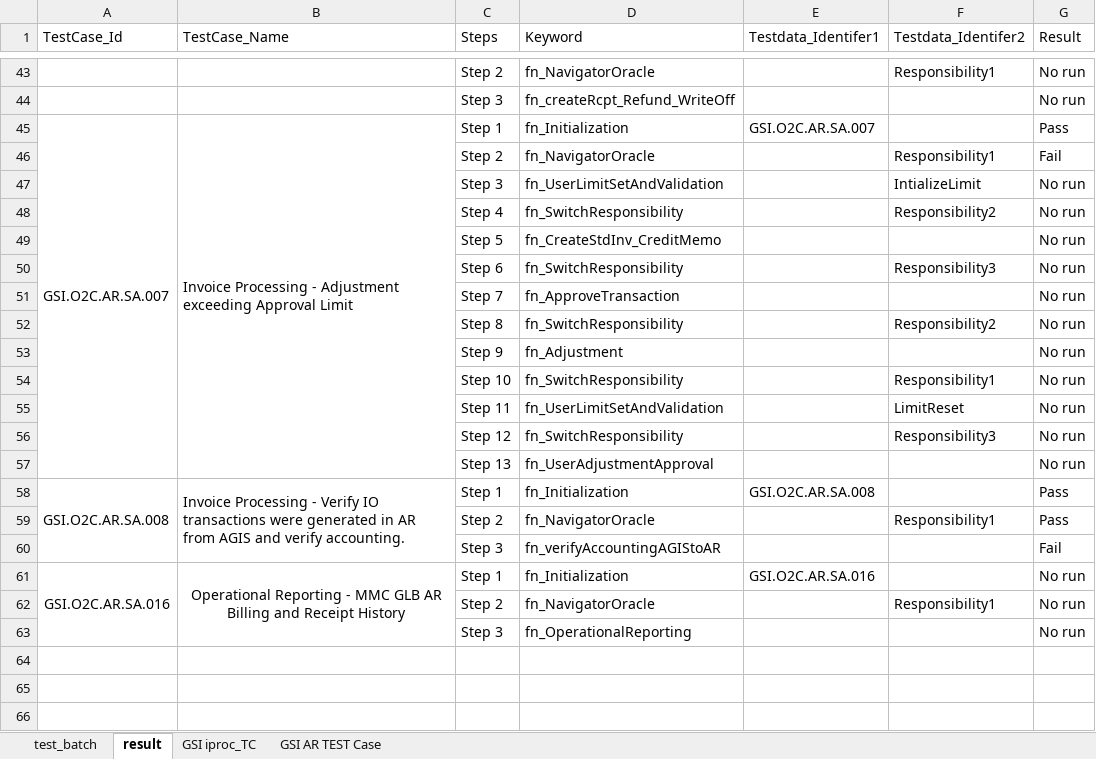
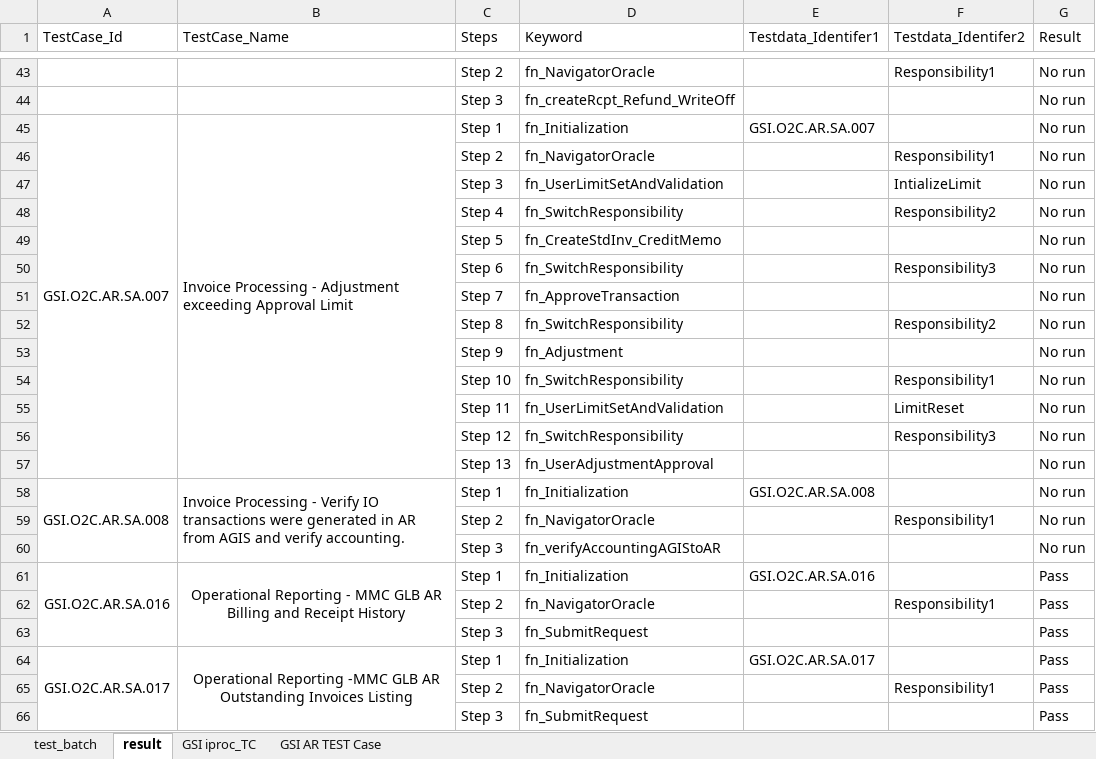
Before and after one commit to neemaprakhar/RISHybridFramework, an Excel workbook: Test_Scenario/RIS_TestCase.xlsx, sheet result, drawn as a sheet; only a part is shown, gaps mark what is left out; values as stored, in another font and other column widths than the file's, no borders; removed rows and columns are numbered as before the commit, all else as after; the diff names each change by its address in the sheet, - before the commit and + after, or states it on an @@ line.

Commit message:
Committed merged AR Reporting Cases code - 29th Oct

```diff
--- a/Test_Scenario/RIS_TestCase.xlsx (sheet result)
+++ b/Test_Scenario/RIS_TestCase.xlsx (sheet result)
-G45 (Result): Pass
+G45 (Result): No run
-G46 (Result): Fail
+G46 (Result): No run
-A58:A60 merged
+A58:A60 merged
-B58:B60 merged
+B58:B60 merged
-G58 (Result): Pass
+G58 (Result): No run
@@ row 62 moved to row 59: Step 2 @@
+row 60:  |  | Step 3 | fn_verifyAccountingAGIStoAR |  |  | No run
+row 61: GSI.O2C.AR.SA.016 | Operational Reporting - MMC GLB AR Billing and Receipt History | Step 1 | fn_Initialization | GSI.O2C.AR.SA.016 |  | Pass
-row 60:  |  | Step 3 | fn_verifyAccountingAGIStoAR |  |  | Fail
+row 63:  |  | Step 3 | fn_SubmitRequest |  |  | Pass
-A64 (TestCase_Id): GSI.O2C.AR.SA.016
+A64 (TestCase_Id): GSI.O2C.AR.SA.017
-B64 (TestCase_Name): Operational Reporting - MMC GLB AR Billing and Receipt History
+B64 (TestCase_Name): Operational Reporting -MMC GLB AR Outstanding Invoices Listing
-E64 (Testdata_Identifer1): GSI.O2C.AR.SA.016
+E64 (Testdata_Identifer1): GSI.O2C.AR.SA.017
-G64 (Result): No run
+G64 (Result): Pass
-row 63:  |  | Step 3 | fn_OperationalReporting |  |  | No run
+row 65:  |  | Step 2 | fn_NavigatorOracle |  | Responsibility1 | Pass
+row 66:  |  | Step 3 | fn_SubmitRequest |  |  | Pass
```
Also changed, not shown: sheet test_batch, 4 other files.
